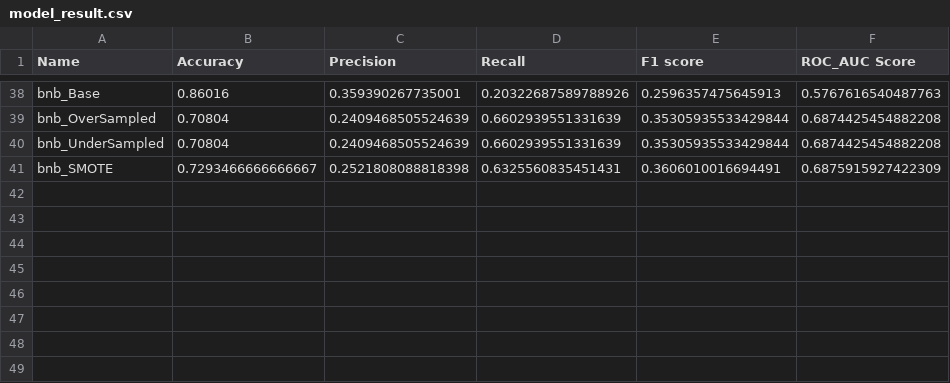
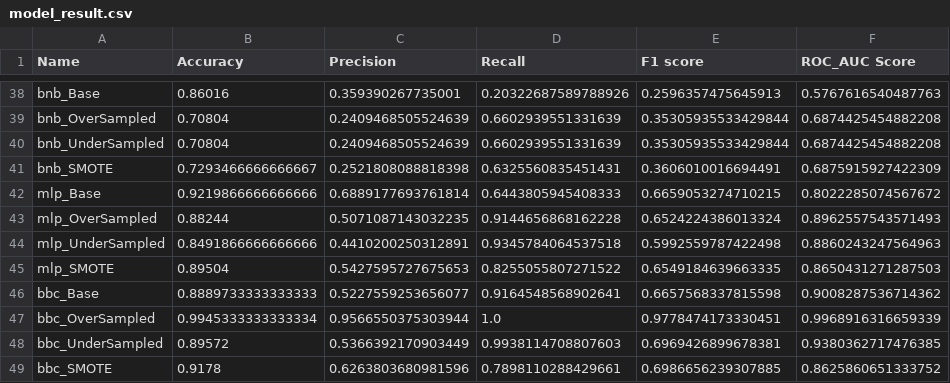
Before and after one commit to eyash24/Binary-Classification-with-Bank-Dataset---Kaggle-Competition, a CSV file: training-log/model_result.csv (was model_result.csv), drawn as a sheet; only a part is shown, gaps mark what is left out; the diff names each change by its address in the sheet, - before the commit and + after, or states it on an @@ line.

Commit message:
nn training pipeline draft 1

```diff
--- a/model_result.csv
+++ b/training-log/model_result.csv
+row 42: mlp_Base | 0.9219866666666666 | 0.6889177693761814 | 0.6443805945408333 | 0.6659053274710215 | 0.8022285074567672
+row 43: mlp_OverSampled | 0.88244 | 0.5071087143032235 | 0.9144656868162228 | 0.6524224386013324 | 0.8962557543571493
+row 44: mlp_UnderSampled | 0.8491866666666666 | 0.4410200250312891 | 0.9345784064537518 | 0.5992559787422498 | 0.8860243247564963
+row 45: mlp_SMOTE | 0.89504 | 0.5427595727675653 | 0.8255055807271522 | 0.6549184639663335 | 0.8650431271287503
+row 46: bbc_Base | 0.8889733333333333 | 0.5227559253656077 | 0.9164548568902641 | 0.6657568337815598 | 0.9008287536714362
+row 47: bbc_OverSampled | 0.9945333333333334 | 0.9566550375303944 | 1.0 | 0.9778474173330451 | 0.9968916316659339
+row 48: bbc_UnderSampled | 0.89572 | 0.5366392170903449 | 0.9938114708807603 | 0.6969426899678381 | 0.9380362717476385
+row 49: bbc_SMOTE | 0.9178 | 0.6263803680981596 | 0.7898110288429661 | 0.6986656239307885 | 0.8625860651333752
```
Also changed, not shown: 11 other files.
